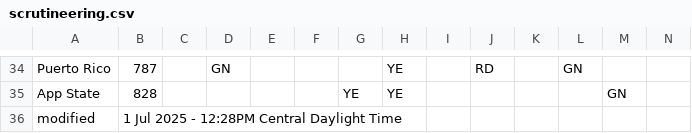
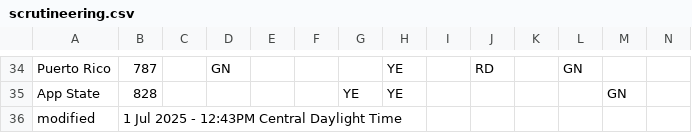
Before and after one commit to jtmullen/fsgp-2025-site, a CSV file: _data/scrutineering.csv, drawn as a sheet; only a part is shown, gaps mark what is left out.

```diff
--- a/_data/scrutineering.csv
+++ b/_data/scrutineering.csv
@@ -35,2 +35,2 @@ Puerto Rico,787,,GN,,,,YE,,RD,,GN,,
 App State,828,,,,,YE,YE,,,,,GN,
-modified,1 Jul 2025 - 12:28PM Central Daylight Time,,,,,,,,,,,
+modified,1 Jul 2025 - 12:43PM Central Daylight Time,,,,,,,,,,,
```
